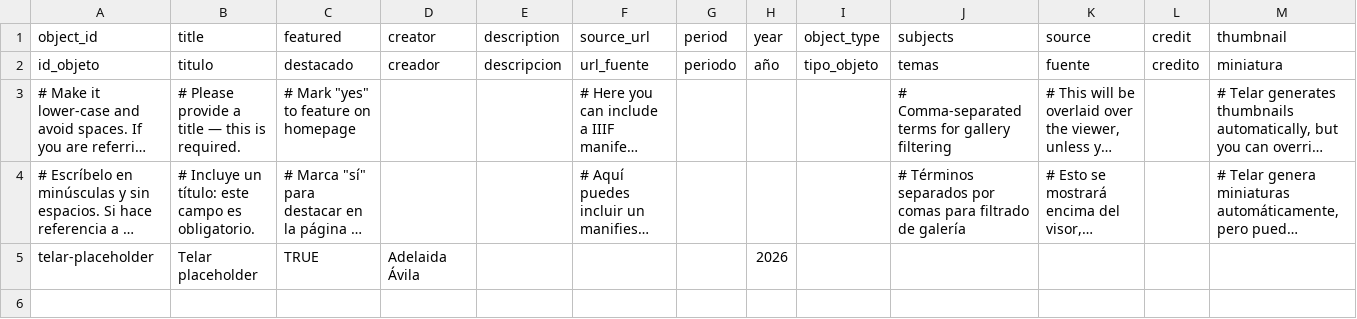
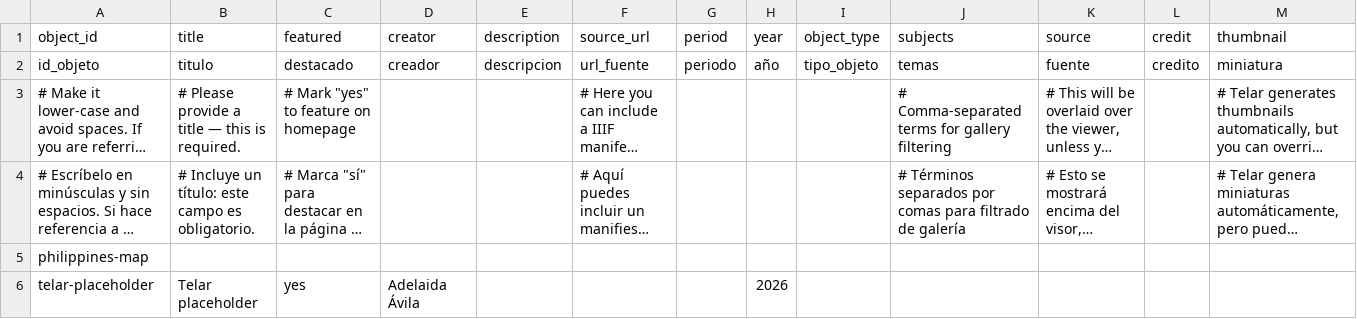
Before and after one commit to nataliecobo/my-exhibition, a CSV file: telar-content/spreadsheets/objects.csv, drawn as a sheet; long unchanged cells end in …; addresses are those after the commit; the diff names each change by its address in the sheet, - before the commit and + after, or states it on an @@ line.

Commit message:
chore: update objects.csv via Telar Compositor

```diff
--- a/telar-content/spreadsheets/objects.csv
+++ b/telar-content/spreadsheets/objects.csv
+row 5: philippines-map
-C6 (featured): TRUE
+C6 (featured): yes
```
